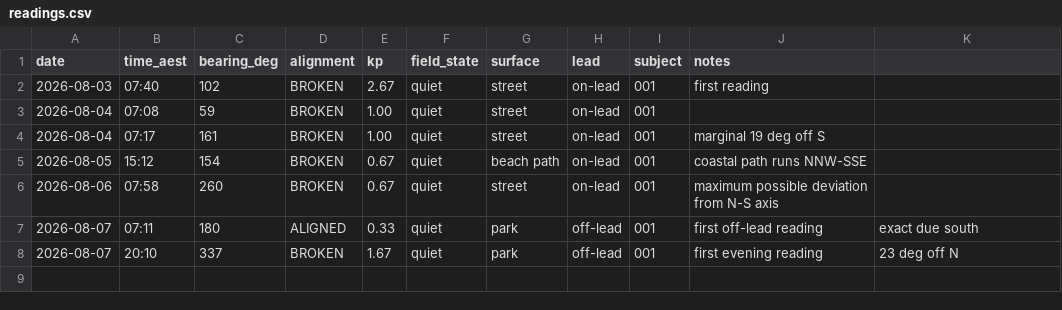
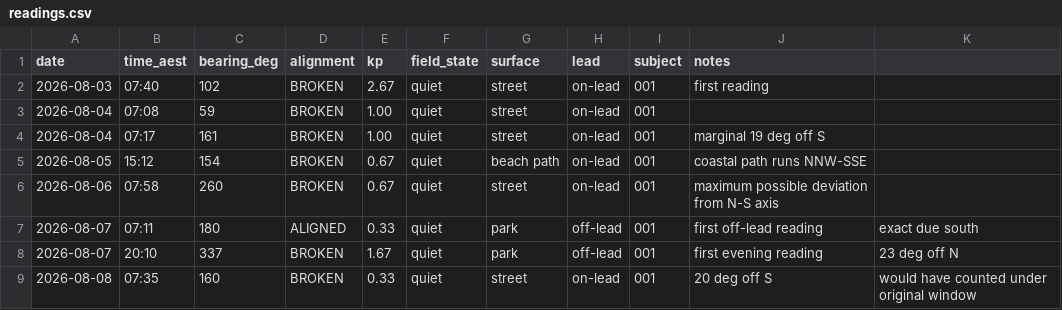
Before and after one commit to thefiboracle/fib-oracle-data, a CSV file: readings.csv, drawn as a sheet; the diff names each change by its address in the sheet, - before the commit and + after, or states it on an @@ line.

Commit message:
Reading 009

```diff
--- a/readings.csv
+++ b/readings.csv
+row 9: 2026-08-08 | 07:35 | 160 | BROKEN | 0.33 | quiet | street | on-lead | 001 | 20 deg off S | would have counted under original window
```
